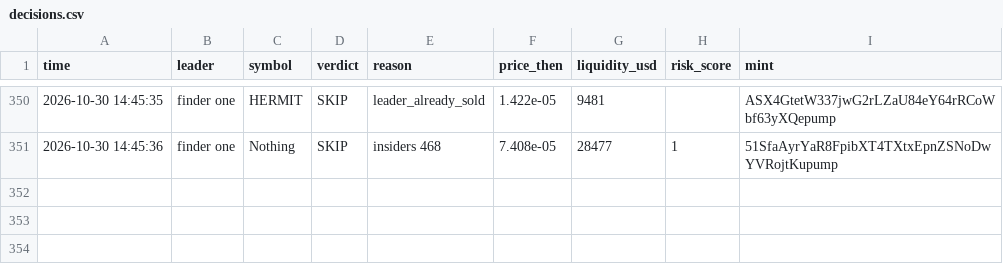
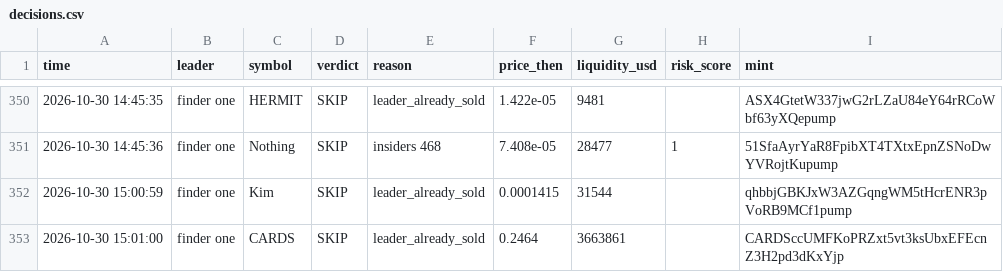
Before and after one commit to Just-in-ii/paper-desk, a CSV file: decisions.csv, drawn as a sheet; only a part is shown, gaps mark what is left out; the diff names each change by its address in the sheet, - before the commit and + after, or states it on an @@ line.

```diff
--- a/decisions.csv
+++ b/decisions.csv
+row 352: 2026-10-30 15:00:59 | finder one | Kim | SKIP | leader_already_sold | 0.0001415 | 31544 |  | qhbbjGBKJxW3AZGqngWM5tHcrENR3pVoRB9MCf1pump
+row 353: 2026-10-30 15:01:00 | finder one | CARDS | SKIP | leader_already_sold | 0.2464 | 3663861 |  | CARDSccUMFKoPRZxt5vt3ksUbxEFEcnZ3H2pd3dKxYjp
```
Also changed, not shown: 2 other files.
